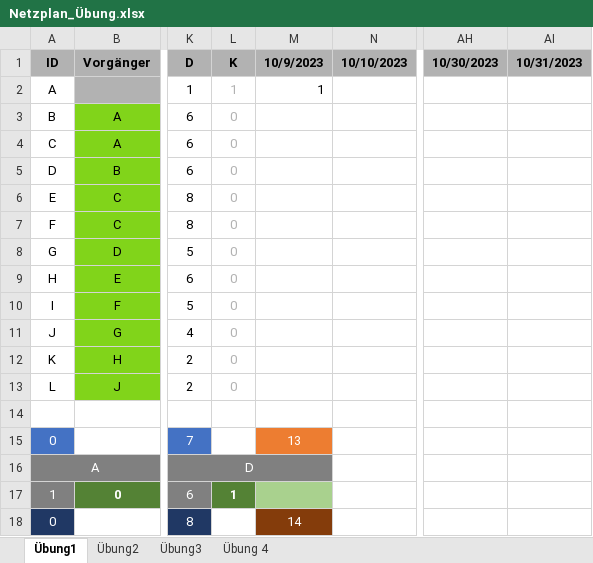
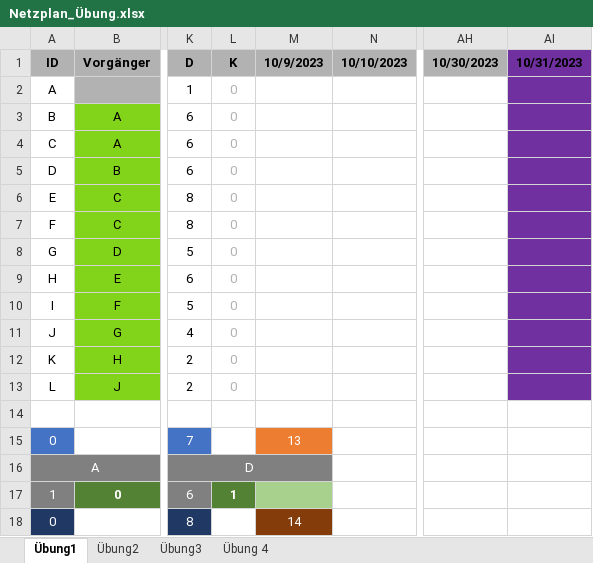
Before and after one commit to SebastianMeisel/QM_PM, an Excel workbook: FIAEB Übungen/Netzplan_Übung.xlsx, sheet Übung1, drawn as a sheet; only a part is shown, gaps mark what is left out; values as stored, in another font and other column widths than the file's, no borders; conditional formats not drawn; the diff names each change by its address in the sheet, - before the commit and + after, or states it on an @@ line.

```diff
--- a/FIAEB Übungen/Netzplan_Übung.xlsx (sheet Übung1)
+++ b/FIAEB Übungen/Netzplan_Übung.xlsx (sheet Übung1)
-AI1 fill: #B2B2B2
+AI1 fill: #7030A0
-L2: 1
+L2: 0
-M2: 1
+M2: (empty)
-AI2:AI13 fill: none
+AI2:AI13 fill: #7030A0
```
Also changed, not shown: 2 other files.
